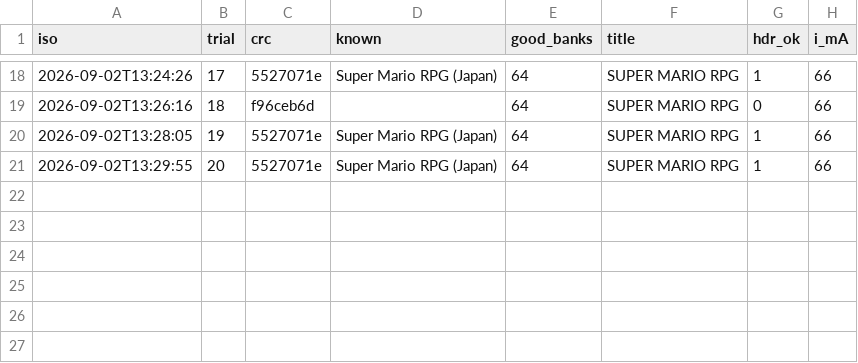
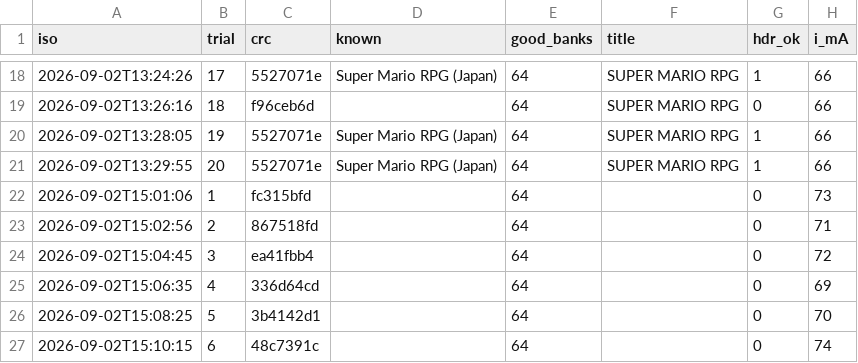
Before and after one commit to SHIMA-R7/sfc-nano-reader, a CSV file: data/rpg_check.csv, drawn as a sheet; only a part is shown, gaps mark what is left out.

```diff
--- a/data/rpg_check.csv
+++ b/data/rpg_check.csv
@@ -21 +21,7 @@ iso,trial,crc,known,good_banks,title,hdr_ok,i_mA
 2026-09-02T13:29:55,20,5527071e,Super Mario RPG (Japan),64,SUPER MARIO RPG,1,66
+2026-09-02T15:01:06,1,fc315bfd,,64,,0,73
+2026-09-02T15:02:56,2,867518fd,,64,,0,71
+2026-09-02T15:04:45,3,ea41fbb4,,64,,0,72
+2026-09-02T15:06:35,4,336d64cd,,64,,0,69
+2026-09-02T15:08:25,5,3b4142d1,,64,,0,70
+2026-09-02T15:10:15,6,48c7391c,,64,,0,74
```
Also changed, not shown: 1 other file.
